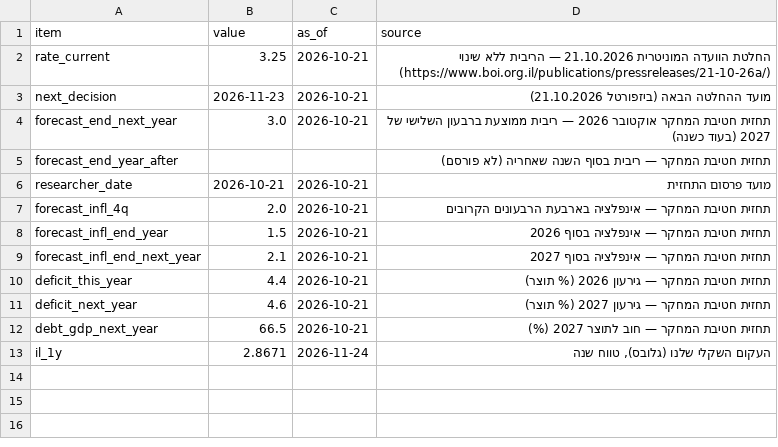
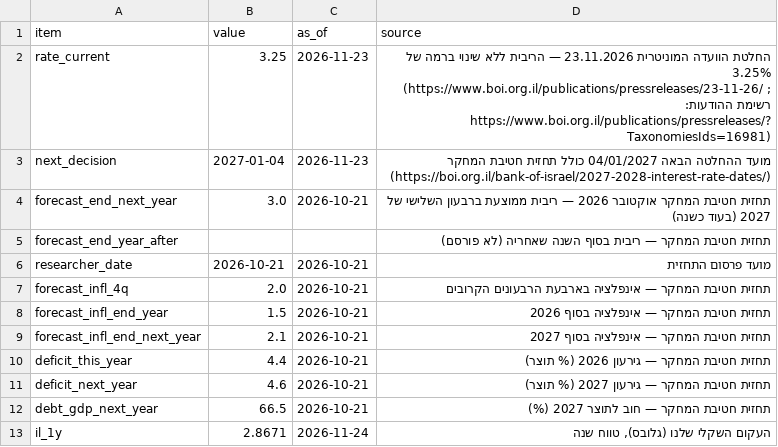
Before and after one commit to yovav81/corp-market-data, a CSV file: data/gov/boi_policy.csv, drawn as a sheet.

```diff
--- a/data/gov/boi_policy.csv
+++ b/data/gov/boi_policy.csv
@@ -1,4 +1,4 @@
 item,value,as_of,source
-rate_current,3.25,2026-10-21,החלטת הוועדה המוניטרית 21.10.2026 — הריבית ללא שינוי (https://www.boi.org.il/publications/pressreleases/21-10-26a/)
-next_decision,2026-11-23,2026-10-21,מועד ההחלטה הבאה (ביזפורטל 21.10.2026)
+rate_current,3.25,2026-11-23,החלטת הוועדה המוניטרית 23.11.2026 — הריבית ללא שינוי ברמה של 3.25% (https://www.boi.org.il/publications/pressreleases/23-11-26/ ; רשימת ההודעות: https://www.boi.org.il/publications/pressreleases/?TaxonomiesIds=16981)
+next_decision,2027-01-04,2026-11-23,מועד ההחלטה הבאה 04/01/2027 כולל תחזית חטיבת המחקר (https://boi.org.il/bank-of-israel/2027-2028-interest-rate-dates/)
 forecast_end_next_year,3.0,2026-10-21,תחזית חטיבת המחקר אוקטובר 2026 — ריבית ממוצעת ברבעון השלישי של 2027 (בעוד כשנה)
```
Also changed, not shown: data/gov/decisions_latest.csv, data/gov/economists.csv, 10 other files.
